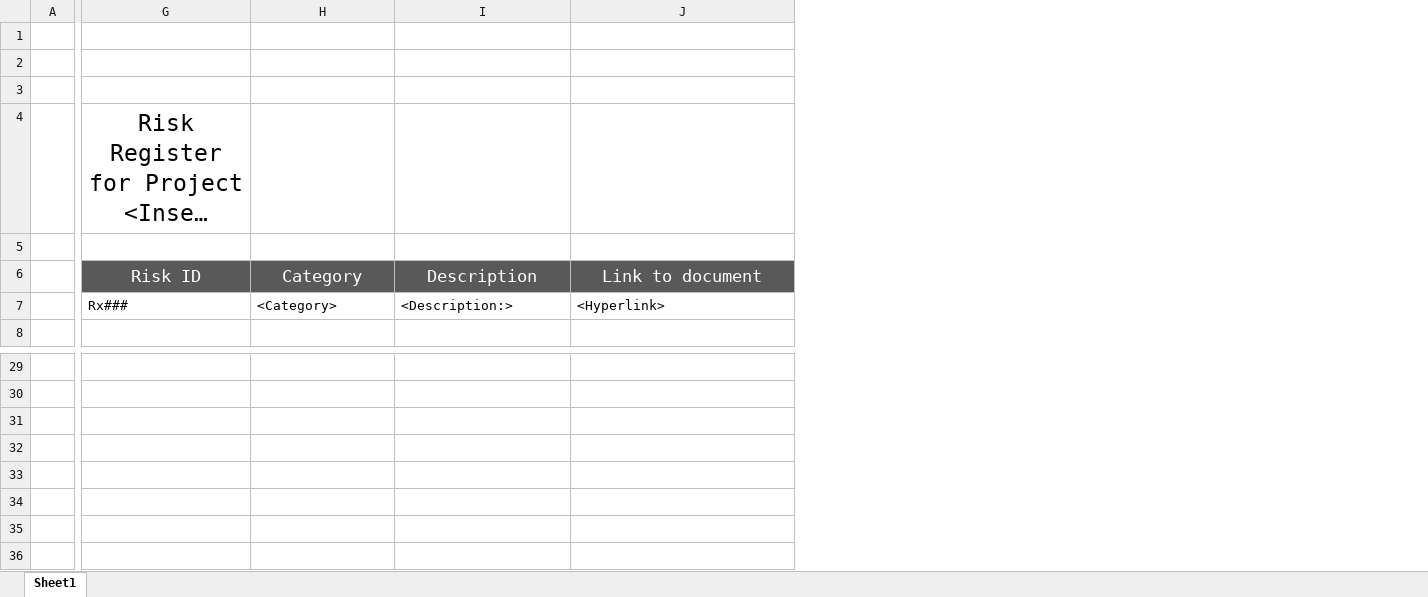
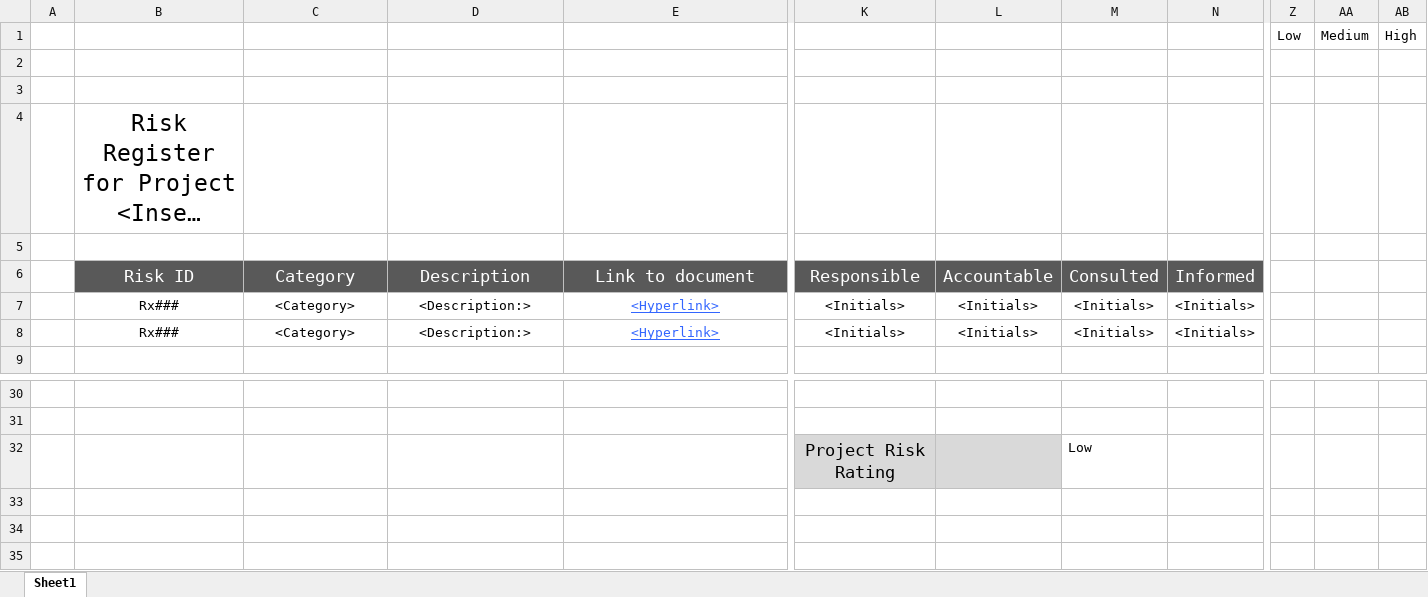
Before and after one commit to documize/document-templates, an Excel workbook: project-management/risk-register.xlsx, sheet Sheet1, drawn as a sheet; only a part is shown, gaps mark what is left out; long unchanged cells end in …; values as stored, in another font and other column widths than the file's, no borders; removed rows and columns are numbered as before the commit, all else as after; rows hold the shown columns only; the diff covers the shown part only; the diff names each change by its address in the sheet, - before the commit and + after, or states it on an @@ line.

Commit message:
Improved Formatting
Improved formatting and added RACI columns

```diff
--- a/project-management/risk-register.xlsx (sheet Sheet1)
+++ b/project-management/risk-register.xlsx (sheet Sheet1)
+column K, row 6: Responsible; row 8: <Initials>; row 32: Project Risk Rating
+column L, row 6: Accountable; row 8: <Initials>
+column M, row 6: Consulted; row 8: <Initials>; row 32: Low
+column N, row 6: Informed; row 8: <Initials>
+column Z, row 1: Low
+column AA, row 1: Medium
+column AB, row 1: High
-row 1: (empty)
+row 1:  |  |  |  |  |  |  |  |  | Low | Medium | High
+row 7:  | Rx### | <Category> | <Description:> | <Hyperlink> | <Initials> | <Initials> | <Initials> | <Initials>
-B8:E8 alignment: left
+B8:E8 alignment: center
@@ E8 underline: off → on, text colour: black → #3366FF @@
-row 31: (empty)
-row 32: (empty)
-row 33: (empty)
-row 34: (empty)
-row 35: (empty)
```
Also changed, not shown: 11 added columns, 5 removed columns and cell formats elsewhere in this sheet.
